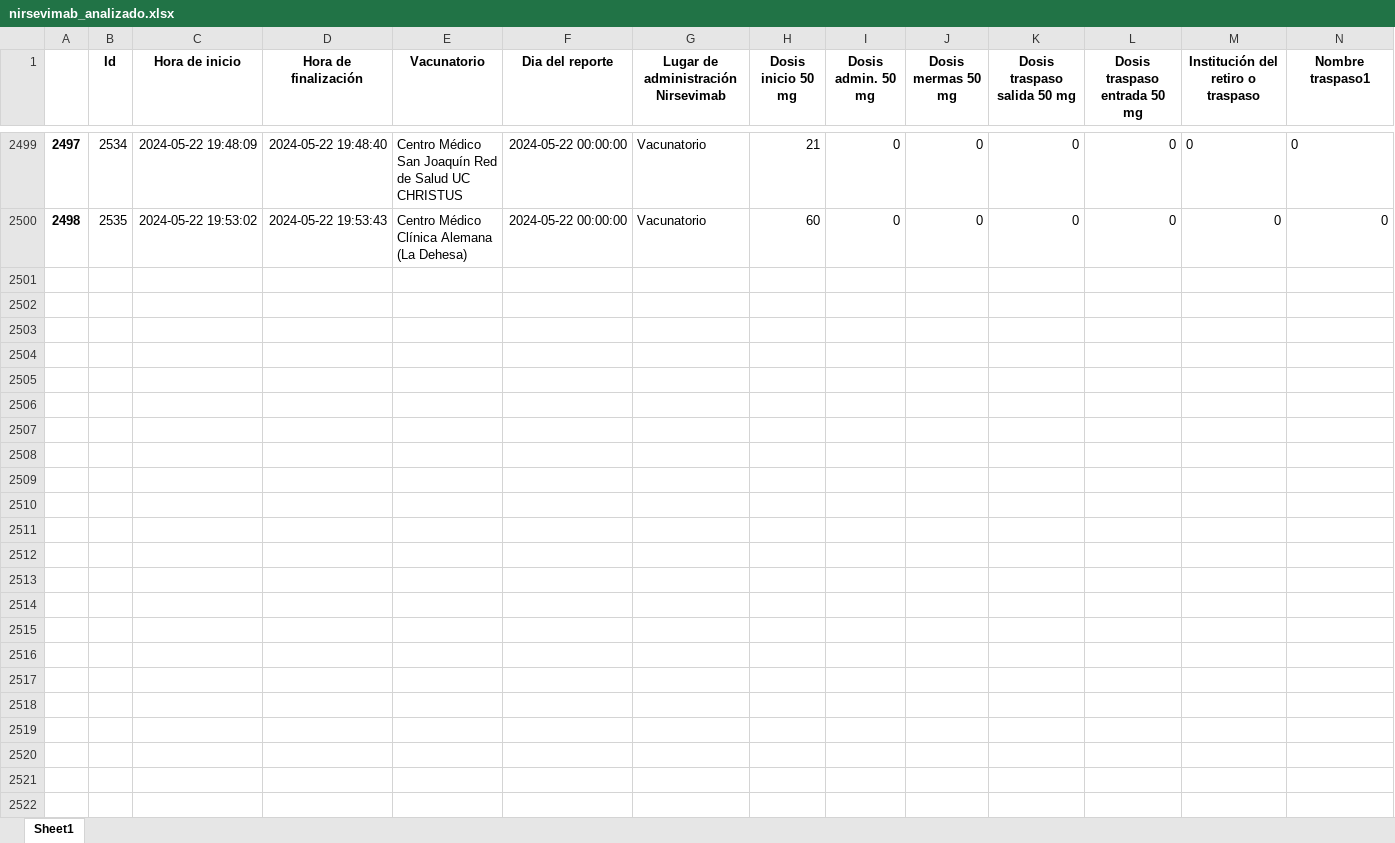
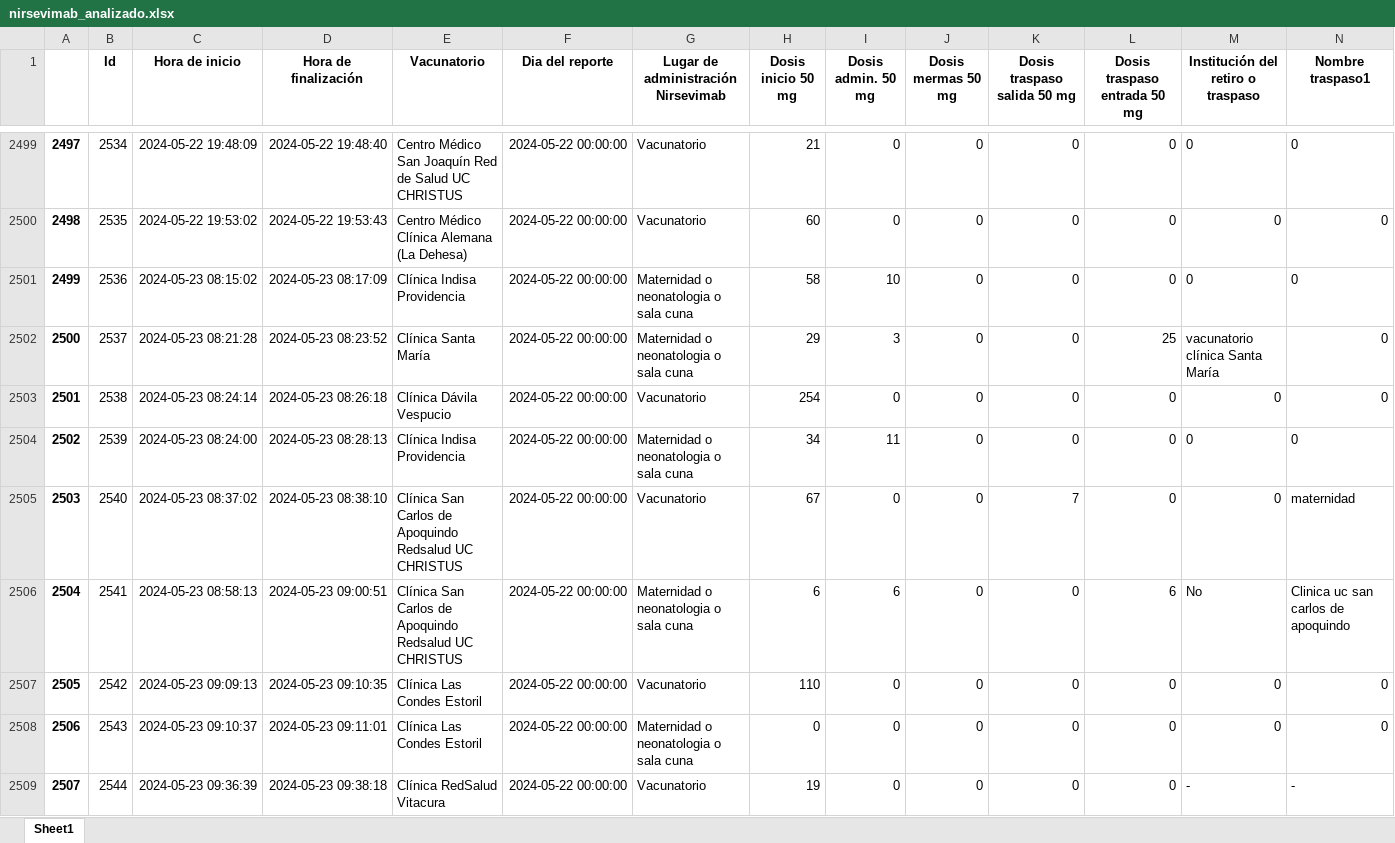
Before and after one commit to santiagofh/pni_campa-a_invierno_2024, an Excel workbook: nirsevimab_analizado.xlsx, sheet Sheet1, drawn as a sheet; only a part is shown, gaps mark what is left out; values as stored, in another font and other column widths than the file's, no borders; rows hold the shown columns only; the diff covers the shown part only; the diff names each change by its address in the sheet, - before the commit and + after, or states it on an @@ line.

```diff
--- a/nirsevimab_analizado.xlsx (sheet Sheet1)
+++ b/nirsevimab_analizado.xlsx (sheet Sheet1)
+row 2501: 2499 | 2536 | 2024-05-23 08:15:02 | 2024-05-23 08:17:09 | Clínica Indisa Providencia | 2024-05-22 00:00:00 | Maternidad o neonatologia o sala cuna | 58 | 10 | 0 | 0 | 0 | 0 | 0
+row 2502: 2500 | 2537 | 2024-05-23 08:21:28 | 2024-05-23 08:23:52 | Clínica Santa María | 2024-05-22 00:00:00 | Maternidad o neonatologia o sala cuna | 29 | 3 | 0 | 0 | 25 | vacunatorio clínica Santa María | 0
+row 2503: 2501 | 2538 | 2024-05-23 08:24:14 | 2024-05-23 08:26:18 | Clínica Dávila Vespucio | 2024-05-22 00:00:00 | Vacunatorio | 254 | 0 | 0 | 0 | 0 | 0 | 0
+row 2504: 2502 | 2539 | 2024-05-23 08:24:00 | 2024-05-23 08:28:13 | Clínica Indisa Providencia | 2024-05-22 00:00:00 | Maternidad o neonatologia o sala cuna | 34 | 11 | 0 | 0 | 0 | 0 | 0
+row 2505: 2503 | 2540 | 2024-05-23 08:37:02 | 2024-05-23 08:38:10 | Clínica San Carlos de Apoquindo Redsalud UC CHRISTUS | 2024-05-22 00:00:00 | Vacunatorio | 67 | 0 | 0 | 7 | 0 | 0 | maternidad
+row 2506: 2504 | 2541 | 2024-05-23 08:58:13 | 2024-05-23 09:00:51 | Clínica San Carlos de Apoquindo Redsalud UC CHRISTUS | 2024-05-22 00:00:00 | Maternidad o neonatologia o sala cuna | 6 | 6 | 0 | 0 | 6 | No | Clinica uc san carlos de apoquindo
+row 2507: 2505 | 2542 | 2024-05-23 09:09:13 | 2024-05-23 09:10:35 | Clínica Las Condes Estoril | 2024-05-22 00:00:00 | Vacunatorio | 110 | 0 | 0 | 0 | 0 | 0 | 0
+row 2508: 2506 | 2543 | 2024-05-23 09:10:37 | 2024-05-23 09:11:01 | Clínica Las Condes Estoril | 2024-05-22 00:00:00 | Maternidad o neonatologia o sala cuna | 0 | 0 | 0 | 0 | 0 | 0 | 0
+row 2509: 2507 | 2544 | 2024-05-23 09:36:39 | 2024-05-23 09:38:18 | Clínica RedSalud Vitacura | 2024-05-22 00:00:00 | Vacunatorio | 19 | 0 | 0 | 0 | 0 | - | -
```
Also changed, not shown: 62 added rows elsewhere in this sheet, 1 other file.
